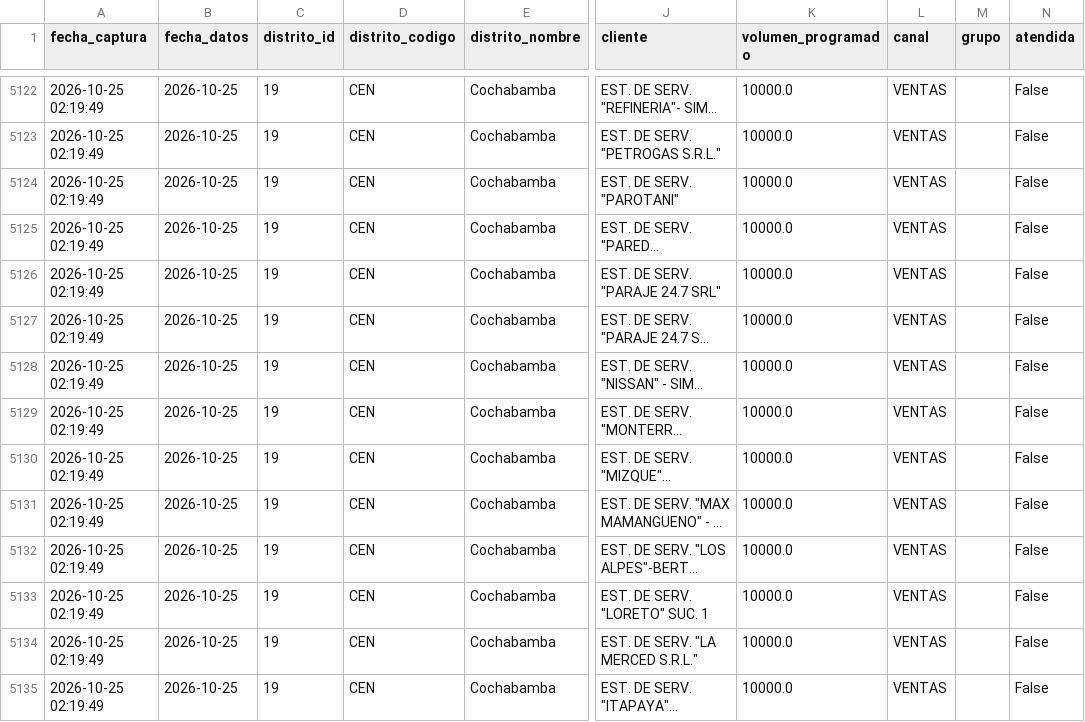
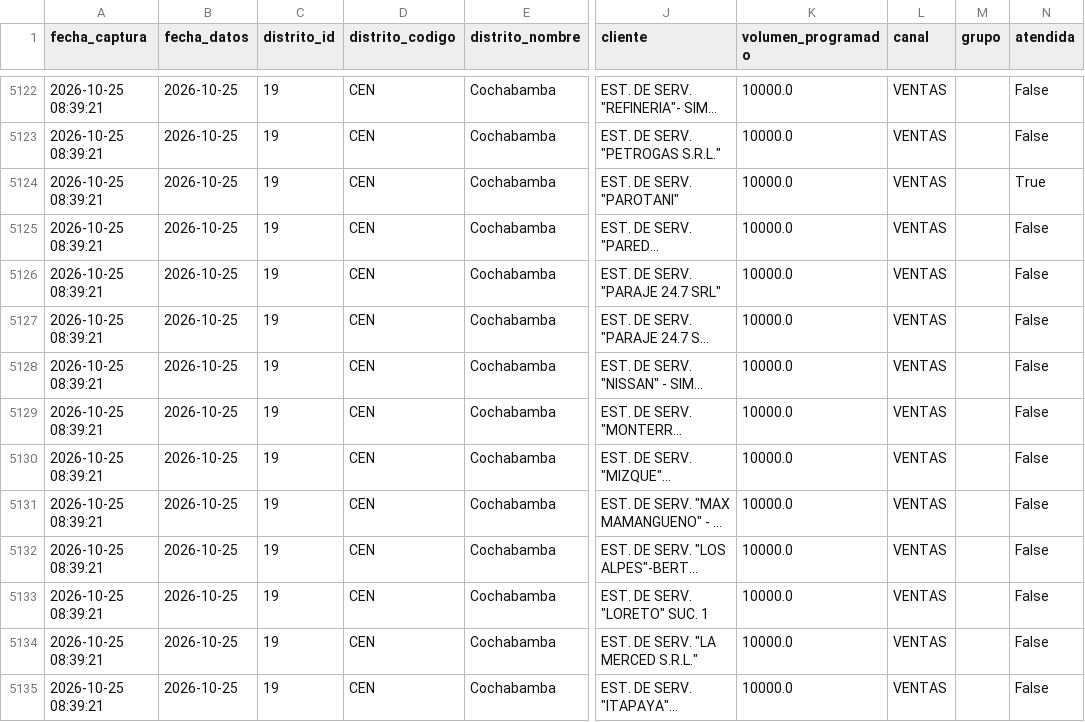
Before and after one commit to sociedatos/bo-combustible, a CSV file: data_ypfb/programacion/202642.csv, drawn as a sheet; only a part is shown, gaps mark what is left out; long unchanged cells end in …; the diff covers the shown part only; the diff names each change by its address in the sheet, - before the commit and + after, or states it on an @@ line.

```diff
--- a/data_ypfb/programacion/202642.csv
+++ b/data_ypfb/programacion/202642.csv
-A5122:A5135 (fecha_captura): 2026-10-25 02:19:49
+A5122:A5135 (fecha_captura): 2026-10-25 08:39:21
-N5124 (atendida): False
+N5124 (atendida): True
```
Also changed, not shown: 74 edited cells elsewhere in this file, data_ypfb/resumen/202642.csv, 3 other files.
